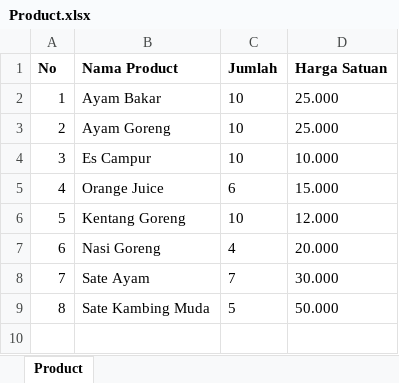
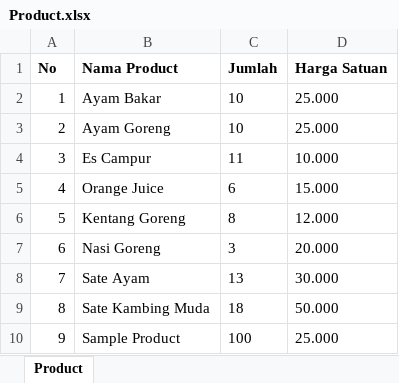
Before and after one commit to pojokcodeid/fulstack-posapp-expressjs-reactjs, an Excel workbook: backend/public/excel/Product.xlsx, sheet Product, drawn as a sheet; values as stored, in another font and other column widths than the file's, no borders; the diff names each change by its address in the sheet, - before the commit and + after, or states it on an @@ line.

```diff
--- a/backend/public/excel/Product.xlsx (sheet Product)
+++ b/backend/public/excel/Product.xlsx (sheet Product)
-C4 (Jumlah): 10
+C4 (Jumlah): 11
-C6 (Jumlah): 10
+C6 (Jumlah): 8
-C7 (Jumlah): 4
+C7 (Jumlah): 3
-C8 (Jumlah): 7
+C8 (Jumlah): 13
-C9 (Jumlah): 5
+C9 (Jumlah): 18
+row 10: 9 | Sample Product | 100 | 25.000
```
Also changed, not shown: backend/public/excel/Supplier.xlsx, backend/public/excel/order.xlsx, 24 other files.
